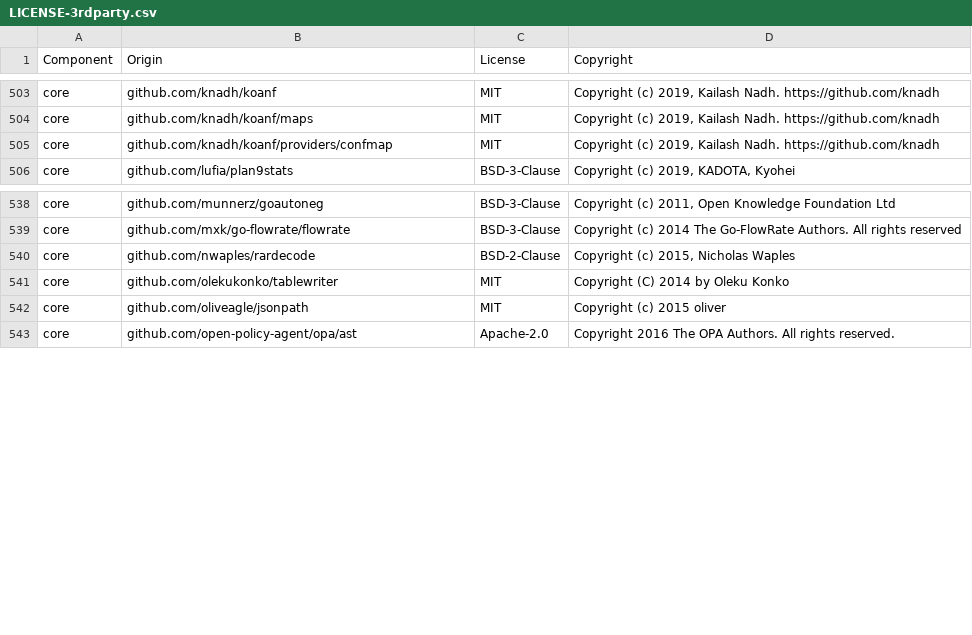
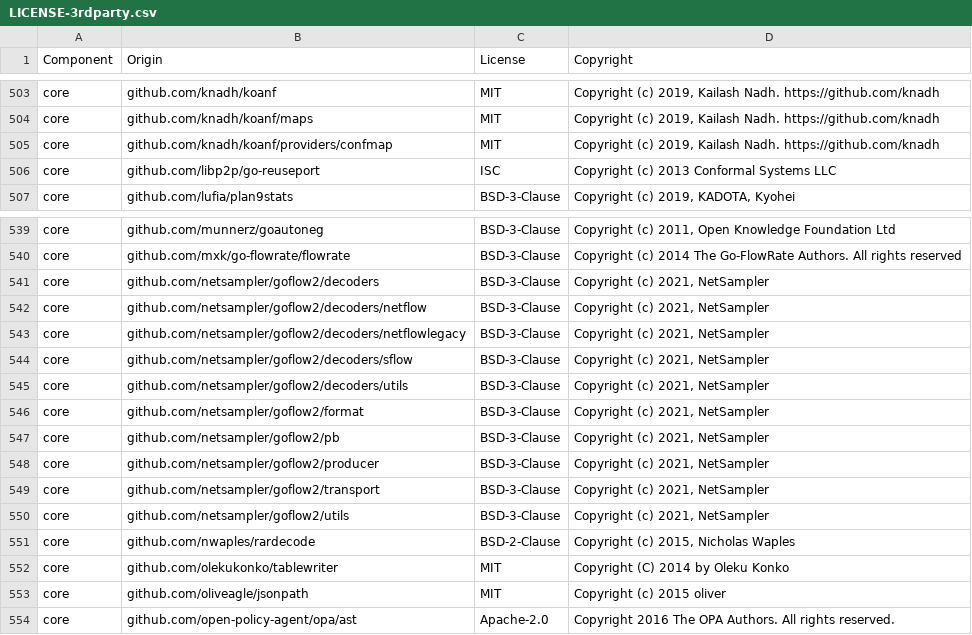
Before and after one commit to uzkjzjjz/datadog-agent, a CSV file: LICENSE-3rdparty.csv, drawn as a sheet; only a part is shown, gaps mark what is left out; the diff names each change by its address in the sheet, - before the commit and + after, or states it on an @@ line.

Commit message:
[netflow] Add NDM NetFlow feature (#10976)
Co-authored-by: pducolin <45568537+pducolin@users.noreply.github.com>

```diff
--- a/LICENSE-3rdparty.csv
+++ b/LICENSE-3rdparty.csv
+row 506: core | github.com/libp2p/go-reuseport | ISC | Copyright (c) 2013 Conformal Systems LLC
+row 541: core | github.com/netsampler/goflow2/decoders | BSD-3-Clause | Copyright (c) 2021, NetSampler
+row 542: core | github.com/netsampler/goflow2/decoders/netflow | BSD-3-Clause | Copyright (c) 2021, NetSampler
+row 543: core | github.com/netsampler/goflow2/decoders/netflowlegacy | BSD-3-Clause | Copyright (c) 2021, NetSampler
+row 544: core | github.com/netsampler/goflow2/decoders/sflow | BSD-3-Clause | Copyright (c) 2021, NetSampler
+row 545: core | github.com/netsampler/goflow2/decoders/utils | BSD-3-Clause | Copyright (c) 2021, NetSampler
+row 546: core | github.com/netsampler/goflow2/format | BSD-3-Clause | Copyright (c) 2021, NetSampler
+row 547: core | github.com/netsampler/goflow2/pb | BSD-3-Clause | Copyright (c) 2021, NetSampler
+row 548: core | github.com/netsampler/goflow2/producer | BSD-3-Clause | Copyright (c) 2021, NetSampler
+row 549: core | github.com/netsampler/goflow2/transport | BSD-3-Clause | Copyright (c) 2021, NetSampler
+row 550: core | github.com/netsampler/goflow2/utils | BSD-3-Clause | Copyright (c) 2021, NetSampler
```
Also changed, not shown: 36 other files.
